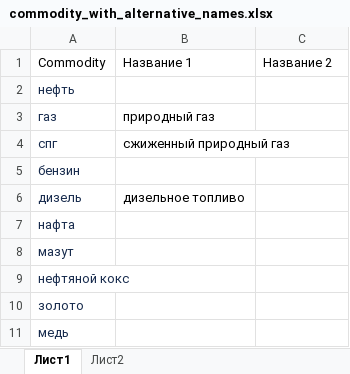
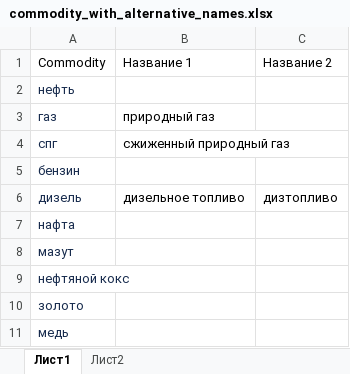
Before and after one commit to freekode1ko/FinGigaChat, an Excel workbook: data/name/commodity_with_alternative_names.xlsx, sheet Лист1, drawn as a sheet; only a part is shown; values as stored, in another font and other column widths than the file's, no borders; the diff names each change by its address in the sheet, - before the commit and + after, or states it on an @@ line.

Commit message:
client model, process diff case for fonding name, rating article and etc

```diff
--- a/data/name/commodity_with_alternative_names.xlsx (sheet Лист1)
+++ b/data/name/commodity_with_alternative_names.xlsx (sheet Лист1)
-C6: (empty)
+C6: дизтопливо
```
Also changed, not shown: 6 other files.
